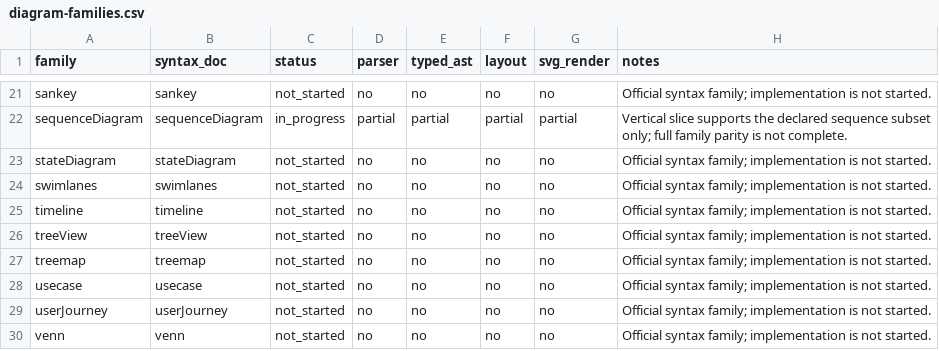
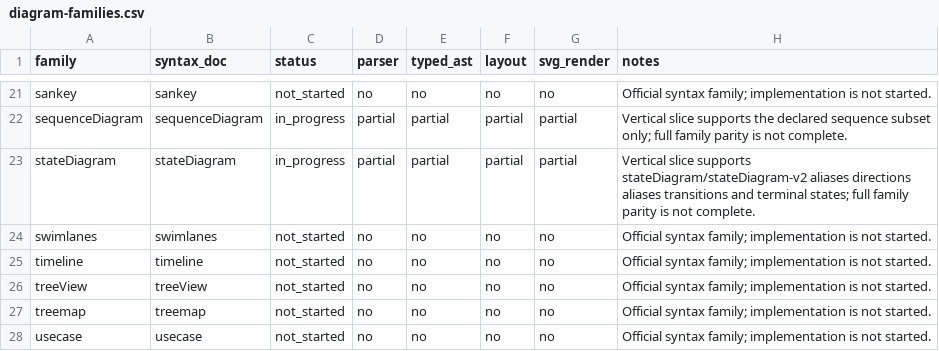
Before and after one commit to botiverse/mermaid-native, a CSV file: compatibility/diagram-families.csv, drawn as a sheet; only a part is shown, gaps mark what is left out; the shorter side is filled out with more unchanged rows.

Commit message:
feat(parser): support state diagram transitions
Signed-off-by: Nathan <nathan@mail.build>

```diff
--- a/compatibility/diagram-families.csv
+++ b/compatibility/diagram-families.csv
@@ -22,3 +22,3 @@ sankey,sankey,not_started,no,no,no,no,Official syntax family; implementation is
 sequenceDiagram,sequenceDiagram,in_progress,partial,partial,partial,partial,Vertical slice supports the declared sequence subset only; full family parity is not complete.
-stateDiagram,stateDiagram,not_started,no,no,no,no,Official syntax family; implementation is not started.
+stateDiagram,stateDiagram,in_progress,partial,partial,partial,partial,Vertical slice supports stateDiagram/stateDiagram-v2 aliases directions aliases transitions and terminal states; full family parity is not complete.
 swimlanes,swimlanes,not_started,no,no,no,no,Official syntax family; implementation is not started.
```
Also changed, not shown: 13 other files.
